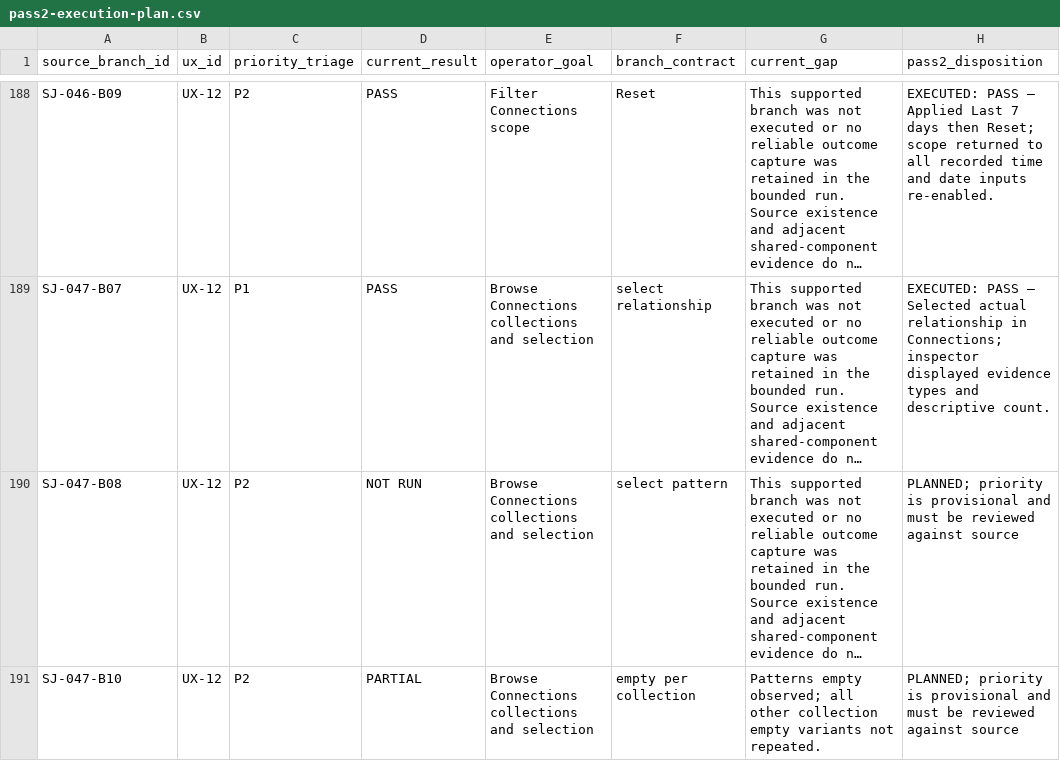
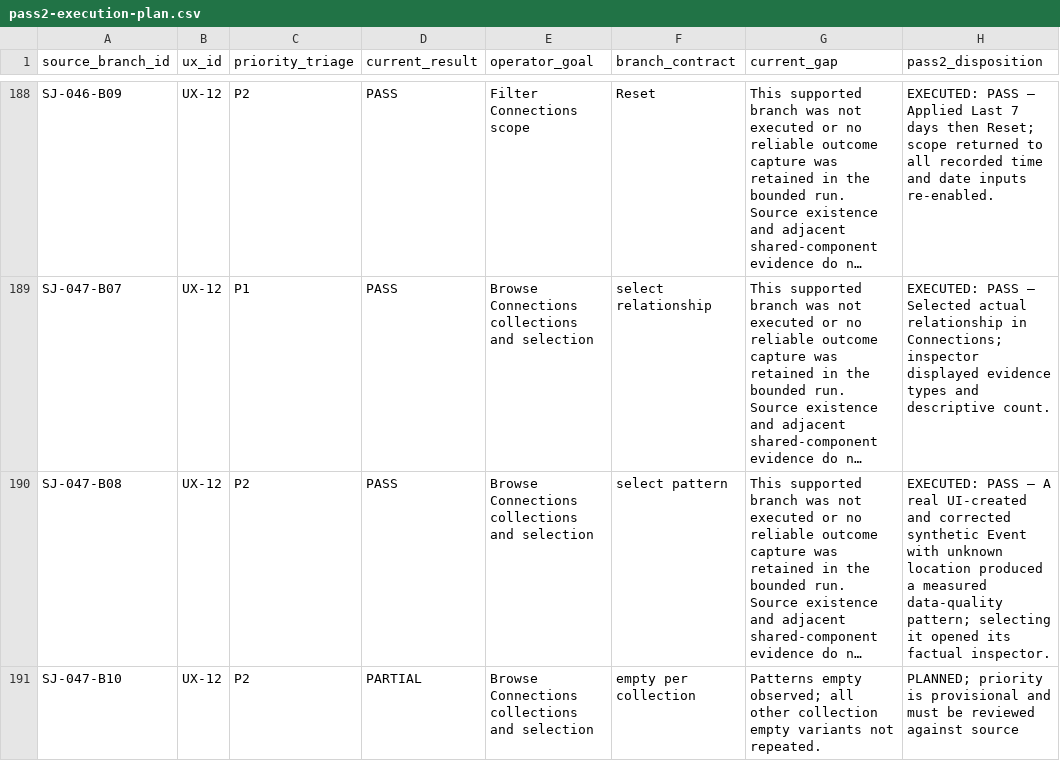
Before and after one commit to suraj-singh12/sentri-face-edge, a CSV file: audit-results/issue-6/pass2-execution-plan.csv, drawn as a sheet; only a part is shown, gaps mark what is left out; long unchanged cells end in …; the diff covers the shown part only; the diff names each change by its address in the sheet, - before the commit and + after, or states it on an @@ line.

```diff
--- a/audit-results/issue-6/pass2-execution-plan.csv
+++ b/audit-results/issue-6/pass2-execution-plan.csv
-D190 (current_result): NOT RUN
+D190 (current_result): PASS
-H190 (pass2_disposition): PLANNED; priority is provisional and must be reviewed against source
+H190 (pass2_disposition): EXECUTED: PASS — A real UI-created and corrected synthetic Event with unknown location produced a measured data-quality pattern; selecting it opened its factual inspector.
```
Also changed, not shown: 6 edited cells elsewhere in this file, audit-results/issue-6/branch-coverage.csv, audit-results/issue-6/coverage.csv, 37 other files.
